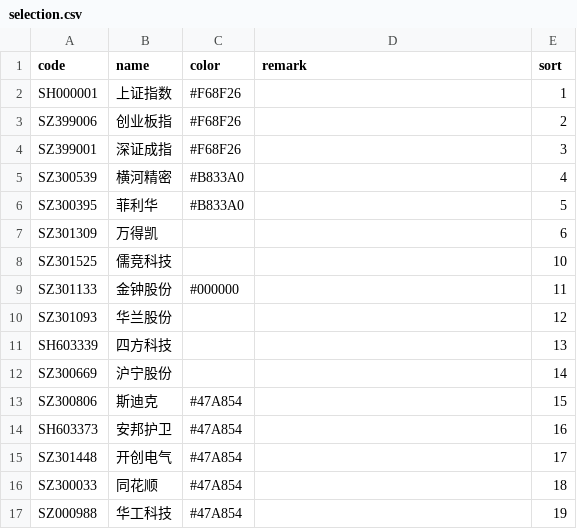
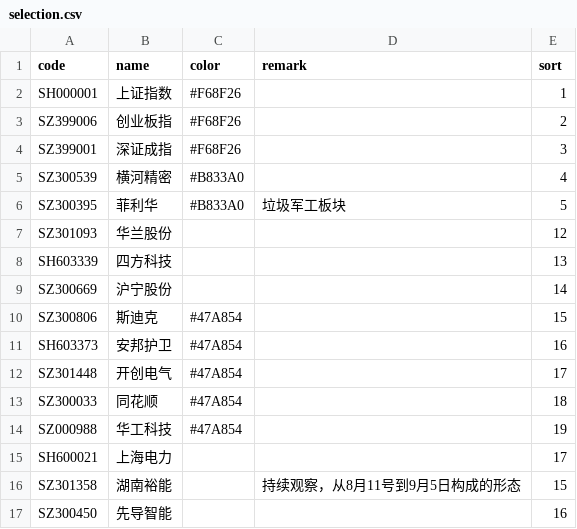
Before and after one commit to doyfself/stock-app-ai, a CSV file: server/selection.csv, drawn as a sheet.

```diff
--- a/server/selection.csv
+++ b/server/selection.csv
@@ -5,6 +5,3 @@ SZ399001,深证成指,#F68F26,,3
 SZ300539,横河精密,#B833A0,,4
-SZ300395,菲利华,#B833A0,,5
-SZ301309,万得凯,,,6
-SZ301525,儒竞科技,,,10
-SZ301133,金钟股份,#000000,,11
+SZ300395,菲利华,#B833A0,垃圾军工板块,5
 SZ301093,华兰股份,,,12
@@ -17 +14,4 @@ SZ300033,同花顺,#47A854,,18
 SZ000988,华工科技,#47A854,,19
+SH600021,上海电力,,,17
+SZ301358,湖南裕能,,持续观察，从8月11号到9月5日构成的形态,15
+SZ300450,先导智能,,,16
```
Also changed, not shown: server/lines/SZ300539.csv, server/stock_review_position.csv, 21 other files.
